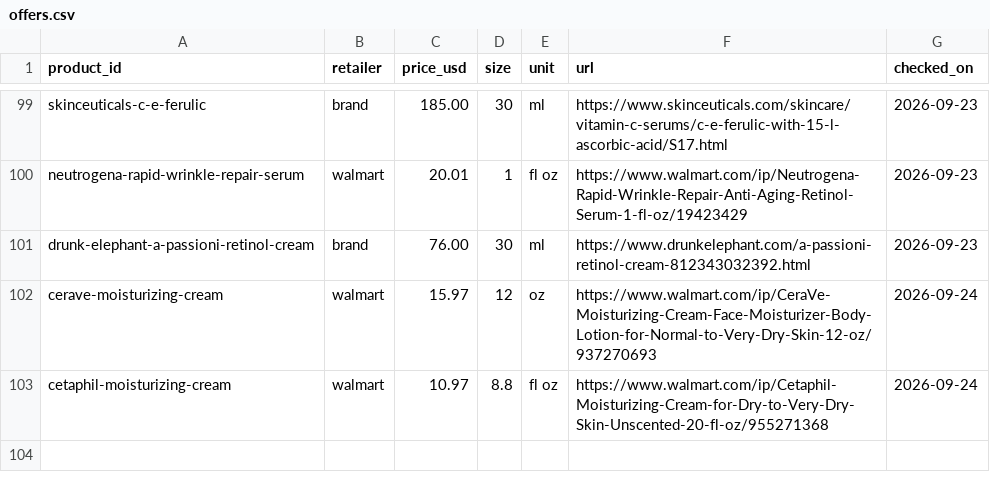
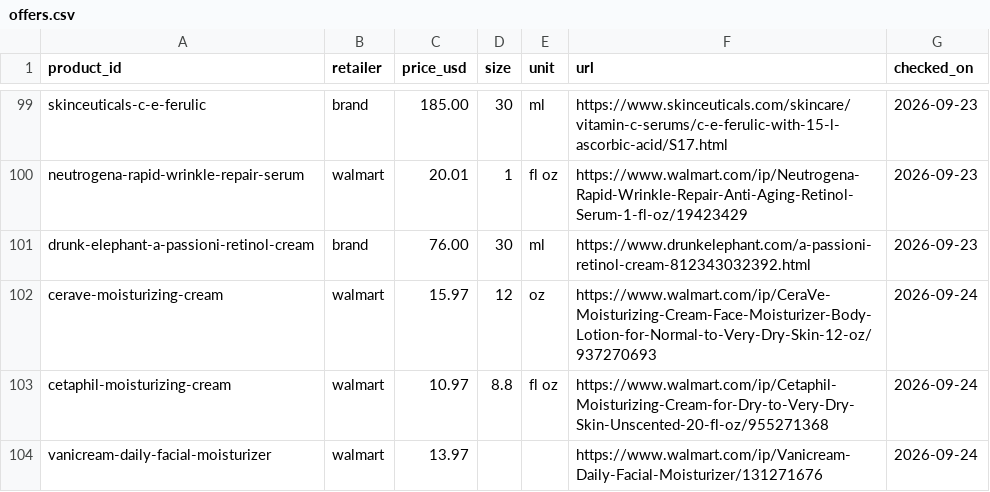
Before and after one commit to hitanshich17/nuskha, a CSV file: catalog/offers.csv, drawn as a sheet; only a part is shown, gaps mark what is left out; the diff names each change by its address in the sheet, - before the commit and + after, or states it on an @@ line.

```diff
--- a/catalog/offers.csv
+++ b/catalog/offers.csv
+row 104: vanicream-daily-facial-moisturizer | walmart | 13.97 |  |  | https://www.walmart.com/ip/Vanicream-Daily-Facial-Moisturizer/131271676 | 2026-09-24
```
Also changed, not shown: 1 other file.
